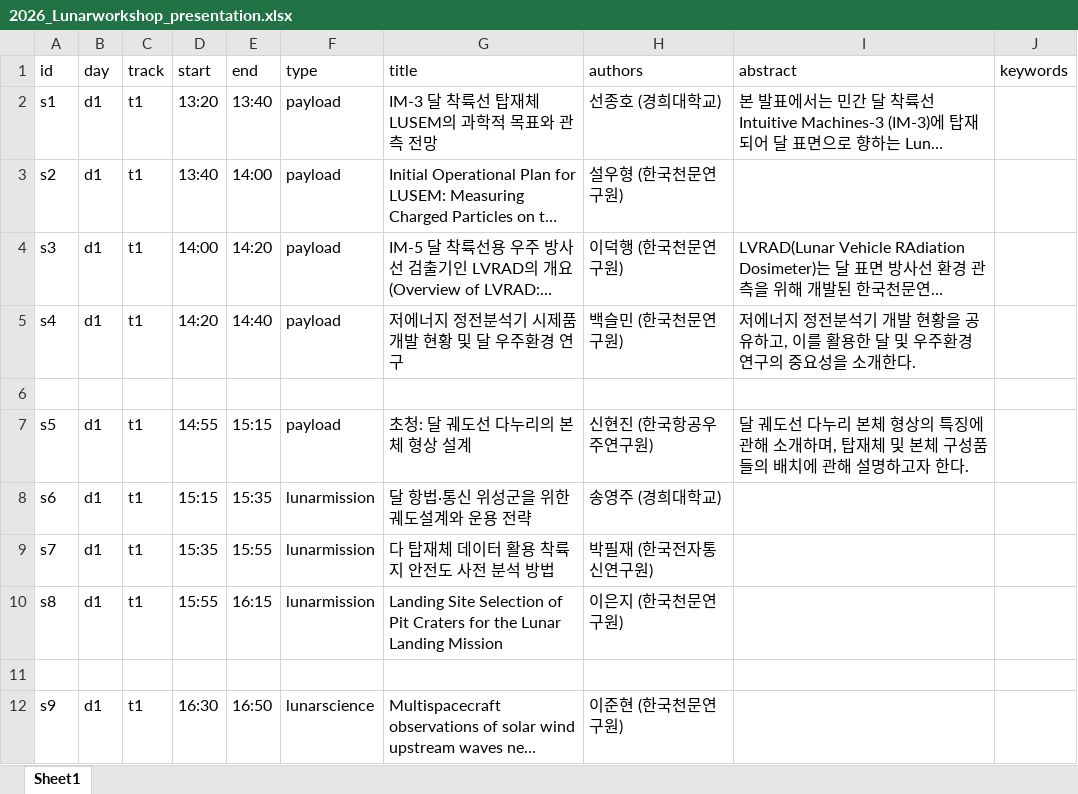
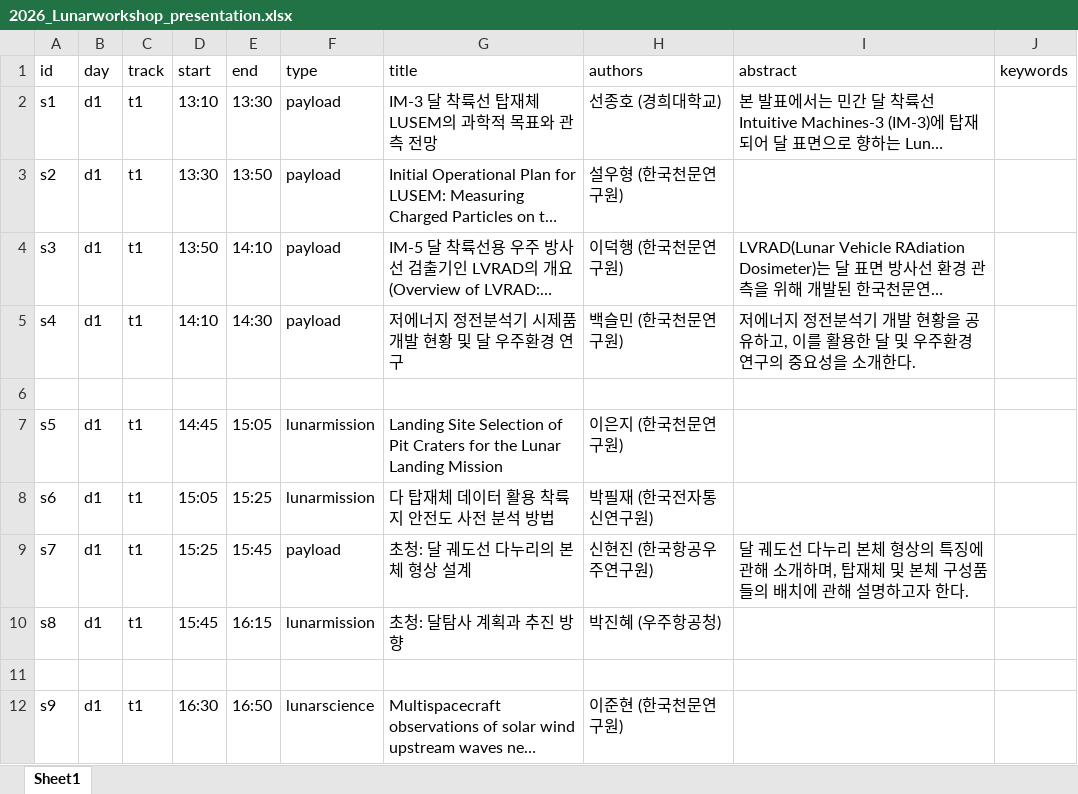
Before and after one commit to ysunahn/test_workshoppage_v3, an Excel workbook: 2026_Lunarworkshop_presentation.xlsx, sheet Sheet1, drawn as a sheet; only a part is shown; long unchanged cells end in …; values as stored, in another font and other column widths than the file's, no borders; the diff covers the shown part only; the diff names each change by its address in the sheet, - before the commit and + after, or states it on an @@ line.

```diff
--- a/2026_Lunarworkshop_presentation.xlsx (sheet Sheet1)
+++ b/2026_Lunarworkshop_presentation.xlsx (sheet Sheet1)
-D2 (start): 13:20
+D2 (start): 13:10
-E2 (end): 13:40
+E2 (end): 13:30
-D3 (start): 13:40
+D3 (start): 13:30
-E3 (end): 14:00
+E3 (end): 13:50
-D4 (start): 14:00
+D4 (start): 13:50
-E4 (end): 14:20
+E4 (end): 14:10
-D5 (start): 14:20
+D5 (start): 14:10
-E5 (end): 14:40
+E5 (end): 14:30
-D7 (start): 14:55
+D7 (start): 14:45
-E7 (end): 15:15
+E7 (end): 15:05
-F7 (type): payload
+F7 (type): lunarmission
-G7 (title): 초청: 달 궤도선 다누리의 본체 형상 설계
+G7 (title): Landing Site Selection of Pit Craters for the Lunar Landing Mission
-H7 (authors): 신현진 (한국항공우주연구원)
+H7 (authors): 이은지 (한국천문연구원)
-I7 (abstract): 달 궤도선 다누리 본체 형상의 특징에 관해 소개하며, 탑재체 및 본체 구성품들의 배치에 관해 설명하고자 한다.
+I7 (abstract): (empty)
-D8 (start): 15:15
+D8 (start): 15:05
-E8 (end): 15:35
+E8 (end): 15:25
-G8 (title): 달 항법·통신 위성군을 위한 궤도설계와 운용 전략
+G8 (title): 다 탑재체 데이터 활용 착륙지 안전도 사전 분석 방법
-H8 (authors): 송영주 (경희대학교)
+H8 (authors): 박필재 (한국전자통신연구원)
-D9 (start): 15:35
+D9 (start): 15:25
-E9 (end): 15:55
+E9 (end): 15:45
-F9 (type): lunarmission
+F9 (type): payload
-G9 (title): 다 탑재체 데이터 활용 착륙지 안전도 사전 분석 방법
+G9 (title): 초청: 달 궤도선 다누리의 본체 형상 설계
-H9 (authors): 박필재 (한국전자통신연구원)
+H9 (authors): 신현진 (한국항공우주연구원)
-I9 (abstract): (empty)
+I9 (abstract): 달 궤도선 다누리 본체 형상의 특징에 관해 소개하며, 탑재체 및 본체 구성품들의 배치에 관해 설명하고자 한다.
-D10 (start): 15:55
+D10 (start): 15:45
-G10 (title): Landing Site Selection of Pit Craters for the Lunar Landing Mission
+G10 (title): 초청: 달탐사 계획과 추진 방향
-H10 (authors): 이은지 (한국천문연구원)
+H10 (authors): 박진혜 (우주항공청)
```
Also changed, not shown: 2 added rows, 1 removed row and 11 edited cells elsewhere in this sheet, 2026_attendees_list.xlsx.
